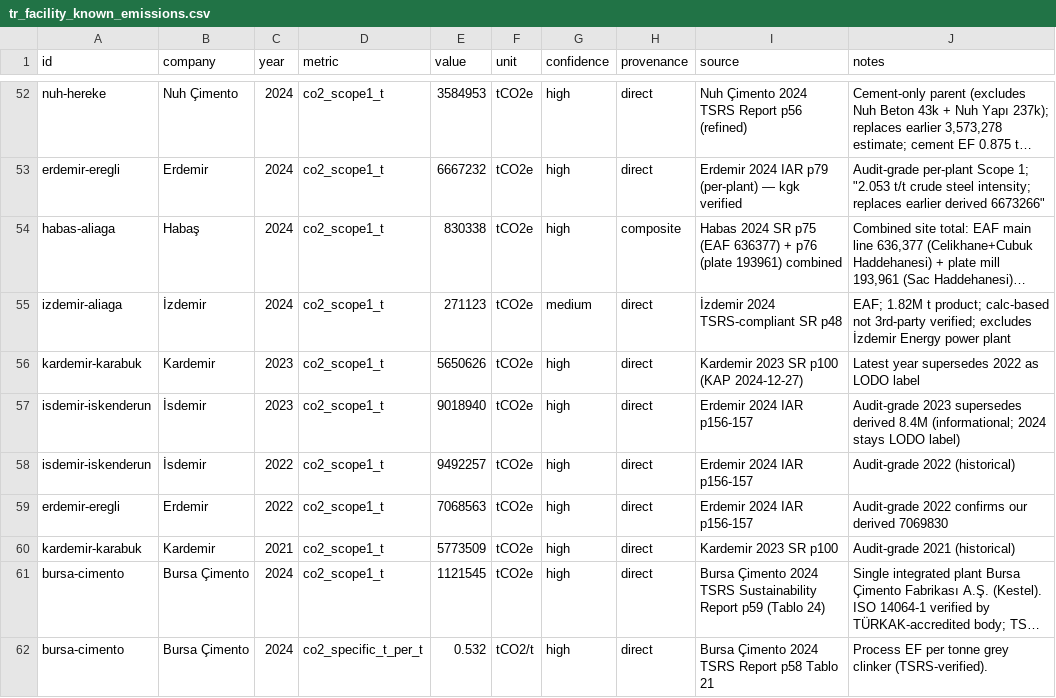
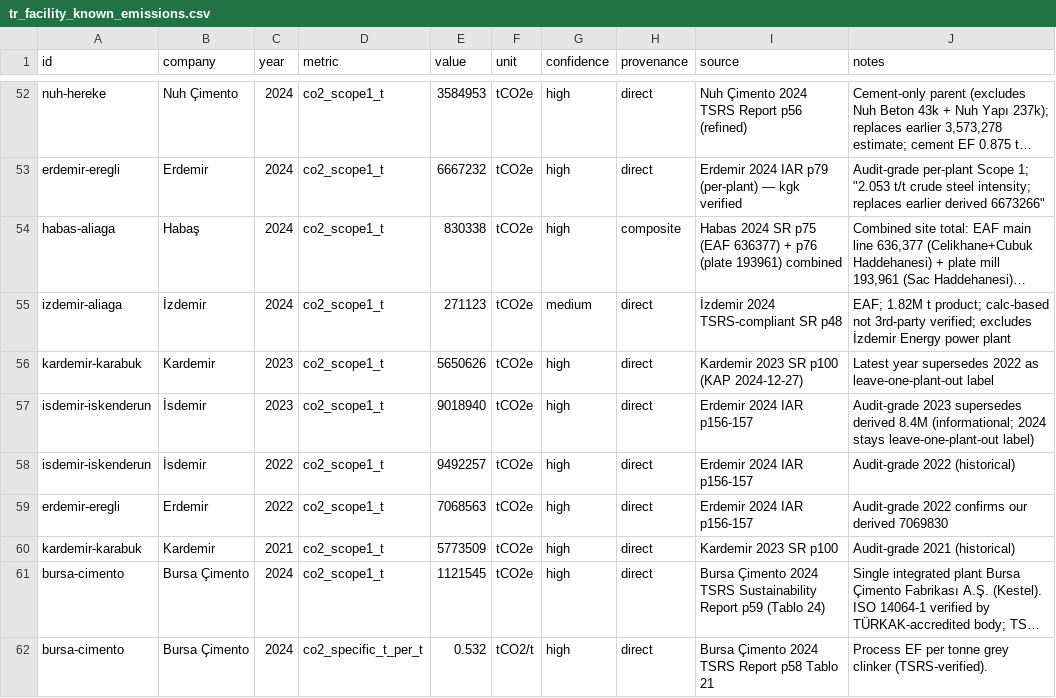
Before and after one commit to abgnydn/iz, a CSV file: data/tr_facility_known_emissions.csv, drawn as a sheet; only a part is shown, gaps mark what is left out; long unchanged cells end in …; the diff names each change by its address in the sheet, - before the commit and + after, or states it on an @@ line.

```diff
--- a/data/tr_facility_known_emissions.csv
+++ b/data/tr_facility_known_emissions.csv
-J56 (notes): …2022 as LODO label
+J56 (notes): …2022 as leave-one-plant-out label
-J57 (notes): …2024 stays LODO label)
+J57 (notes): …2024 stays leave-one-plant-out label)
```
Also changed, not shown: site/bench/tr_bench_v0.csv, 16 other files.
